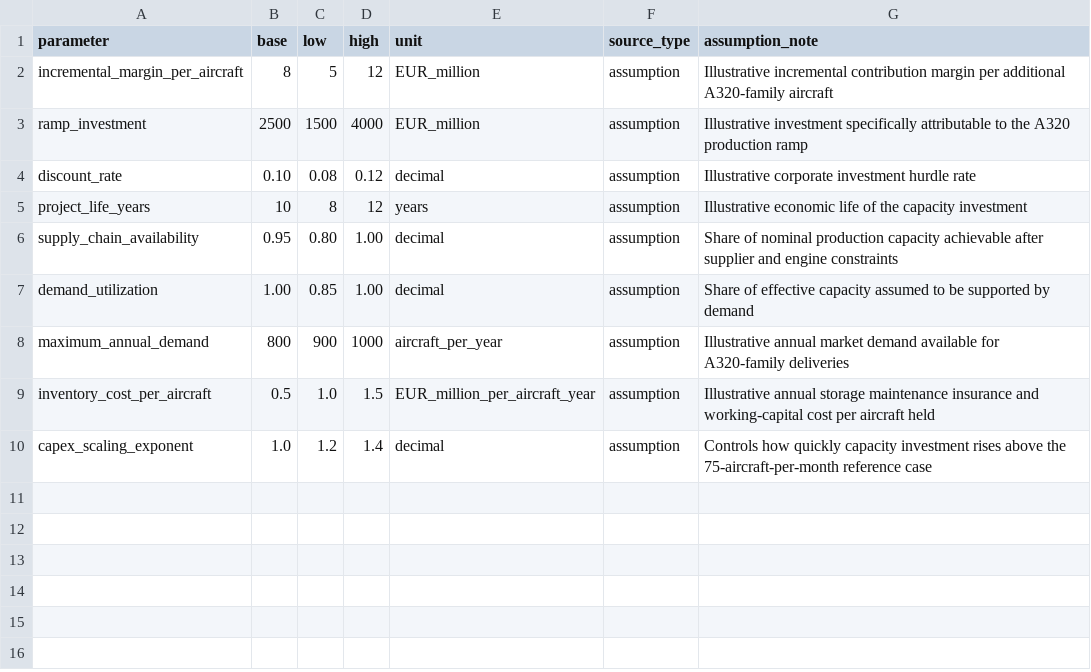
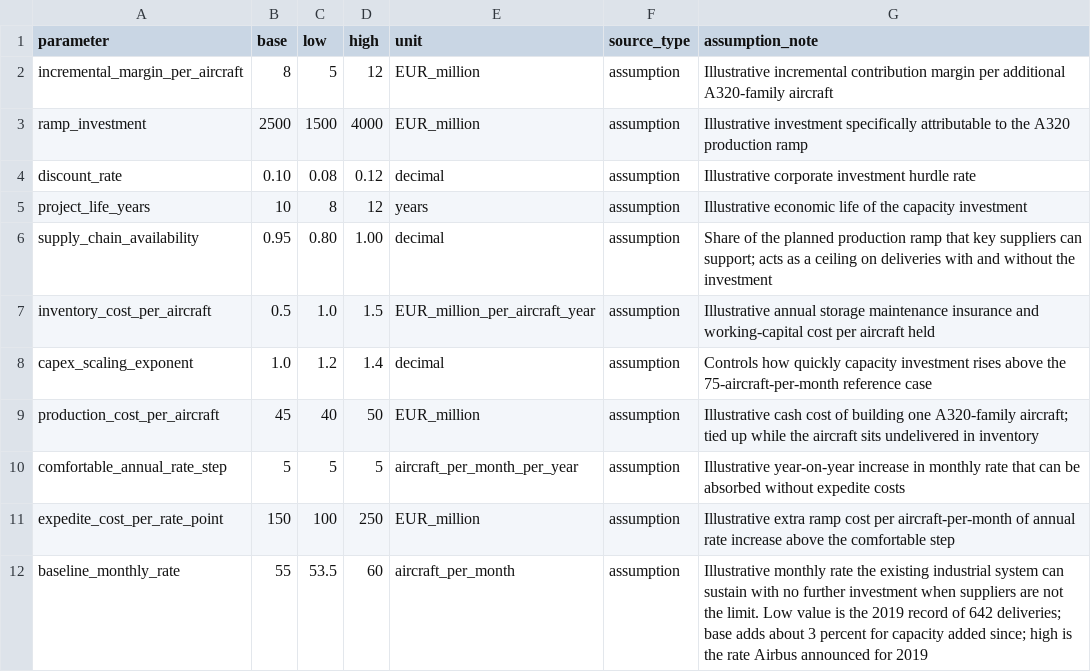
Before and after one commit to IshaanFartyal/Airbus-A320-Capacity-Analysis, a CSV file: data/airbus_assumptions.csv, drawn as a sheet.

Commit message:
Major model (re)work; nicer plots
Model logic changes:
- Production caps at assumed deliverable demand so excess capacity costs, instead of being blindly delivered.
- No-investment baseline set at 55/month, assuming process and capacity improvements since 2019 (642 delivered, 53.5/month)
- Supply-chain availability now bottlenecks deliveries (which it wouldn't before, somehow). Turns out you can't deliver an aircraft if you don't have parts, no matter how much money you throw at it.
- Assumed expedite cost for rate increases above 5/month implemented year over year (confusing phrasing I know). Essentially if year on year, the monthly rate increases by more than 5/month, there is a cost attached. Due to faster part deliveries, overtime, stuff like that.
- Charge the production cost of any aircraft built but not delivered (how was this not here already).
- Add low, base and high delivery demand levels (760, 900, 1,000 a year). All assumptions, to make scenario analysis with NPV.
- Start the slow ramp at 55/month so no scenario runs below the baseline.

Plots:
- Cleaner plots with plot_style.py.
- Add tornado, ramp paths, cumulative cash flow and demand sensitivity.

```diff
--- a/data/airbus_assumptions.csv
+++ b/data/airbus_assumptions.csv
@@ -5,6 +5,8 @@ discount_rate,0.10,0.08,0.12,decimal,assumption,Illustrative corporate investmen
 project_life_years,10,8,12,years,assumption,Illustrative economic life of the capacity investment
-supply_chain_availability,0.95,0.80,1.00,decimal,assumption,Share of nominal production capacity achievable after supplier and engine constraints
-demand_utilization,1.00,0.85,1.00,decimal,assumption,Share of effective capacity assumed to be supported by demand
-maximum_annual_demand,800,900,1000,aircraft_per_year,assumption,Illustrative annual market demand available for A320-family deliveries
+supply_chain_availability,0.95,0.80,1.00,decimal,assumption,Share of the planned production ramp that key suppliers can support; acts as a ceiling on deliveries with and without the investment
 inventory_cost_per_aircraft,0.5,1.0,1.5,EUR_million_per_aircraft_year,assumption,Illustrative annual storage maintenance insurance and working-capital cost per aircraft held
 capex_scaling_exponent,1.0,1.2,1.4,decimal,assumption,Controls how quickly capacity investment rises above the 75-aircraft-per-month reference case
+production_cost_per_aircraft,45,40,50,EUR_million,assumption,Illustrative cash cost of building one A320-family aircraft; tied up while the aircraft sits undelivered in inventory
+comfortable_annual_rate_step,5,5,5,aircraft_per_month_per_year,assumption,Illustrative year-on-year increase in monthly rate that can be absorbed without expedite costs
+expedite_cost_per_rate_point,150,100,250,EUR_million,assumption,Illustrative extra ramp cost per aircraft-per-month of annual rate increase above the comfortable step
+baseline_monthly_rate,55,53.5,60,aircraft_per_month,assumption,Illustrative monthly rate the existing industrial system can sustain with no further investment when suppliers are not the limit. Low value is the 2019 record of 642 deliveries; base adds about 3 percent for capacity added since; high is the rate Airbus announced for 2019
```
Also changed, not shown: 20 other files.
